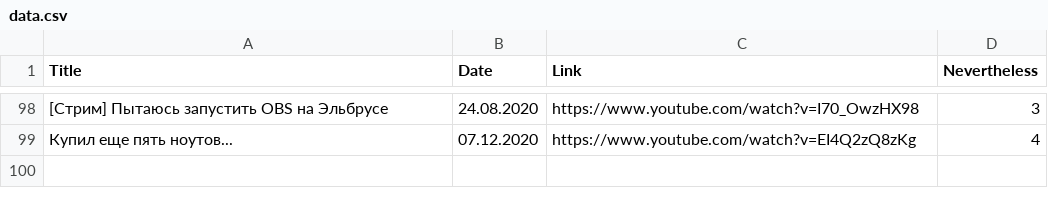
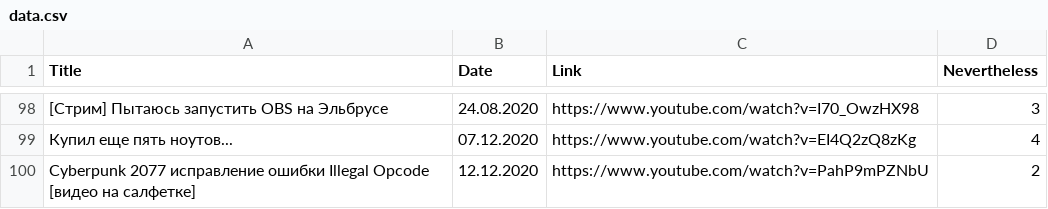
Before and after one commit to elquatro/bocha-nevertheless, a CSV file: data.csv, drawn as a sheet; only a part is shown, gaps mark what is left out; the diff names each change by its address in the sheet, - before the commit and + after, or states it on an @@ line.

Commit message:
Deploy elquatro/bocha-nevertheless to github.com/elquatro/bocha-nevertheless.git:master

```diff
--- a/data.csv
+++ b/data.csv
+row 100: Cyberpunk 2077 исправление ошибки Illegal Opcode [видео на салфетке] | 12.12.2020 | https://www.youtube.com/watch?v=PahP9mPZNbU | 2
```
Also changed, not shown: 1 other file.
